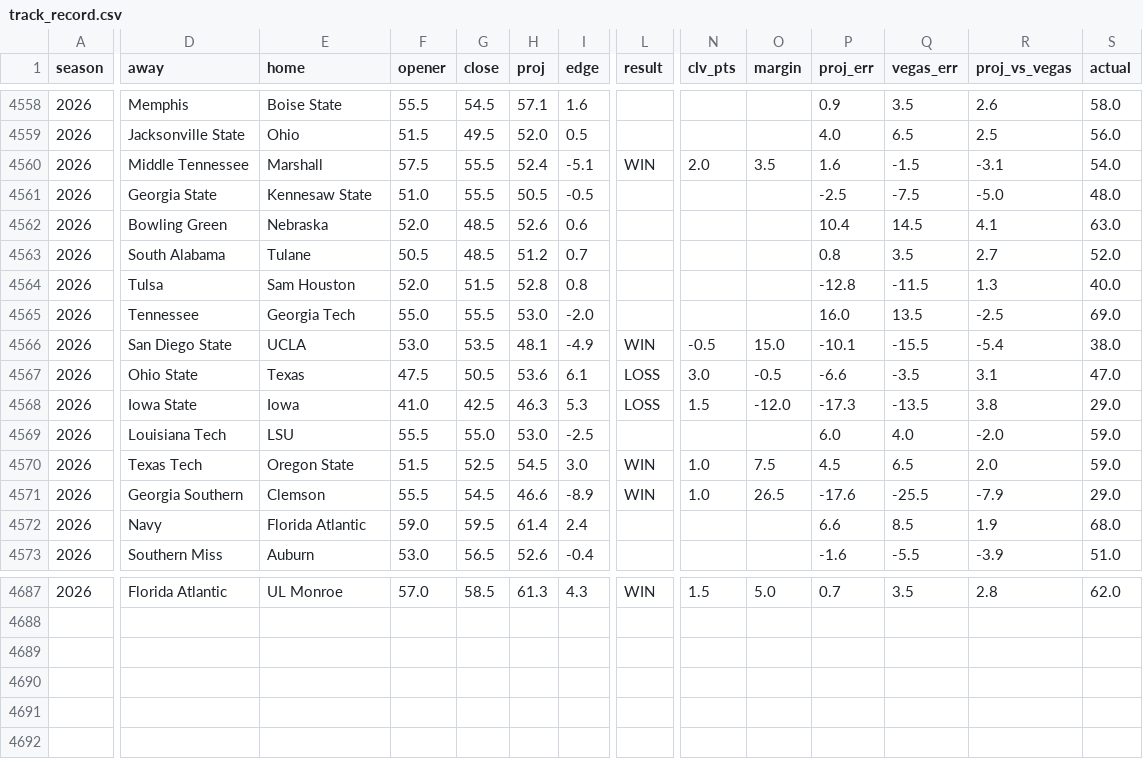
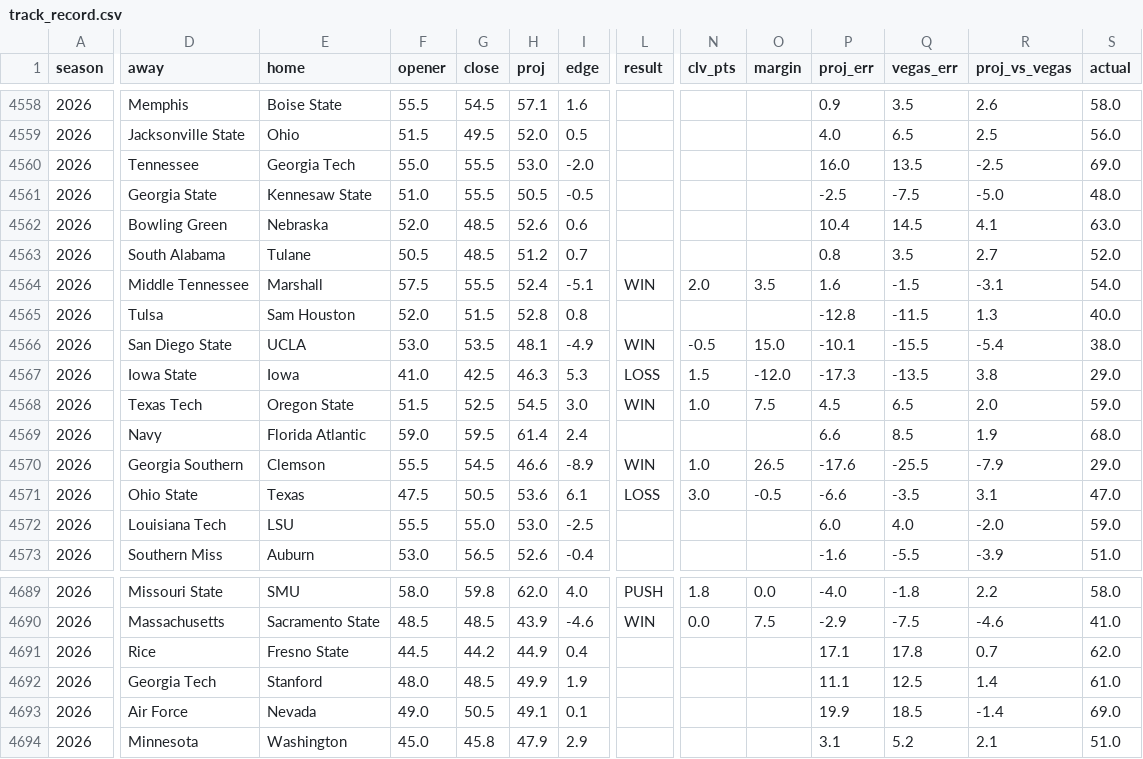
Before and after one commit to aberni03/ncaaf-totals-edge, a CSV file: out/track_record.csv, drawn as a sheet; only a part is shown, gaps mark what is left out; addresses are those after the commit; rows hold the shown columns only; the diff covers the shown part only; the diff names each change by its address in the sheet, - before the commit and + after, or states it on an @@ line.

```diff
--- a/out/track_record.csv
+++ b/out/track_record.csv
@@ row 4565 moved to row 4560: 2026 @@
@@ row 4560 moved to row 4564: 2026 @@
@@ row 4568 moved to row 4567: 2026 @@
@@ row 4570 moved to row 4568: 2026 @@
@@ row 4572 moved to row 4569: 2026 @@
@@ row 4571 moved to row 4570: 2026 @@
-D4689 (away): Florida Atlantic
+D4689 (away): Missouri State
-E4689 (home): UL Monroe
+E4689 (home): SMU
-F4689 (opener): 57.0
+F4689 (opener): 58.0
-G4689 (close): 58.5
+G4689 (close): 59.8
-H4689 (proj): 61.3
+H4689 (proj): 62.0
-I4689 (edge): 4.3
+I4689 (edge): 4.0
-L4689 (result): WIN
+L4689 (result): PUSH
-N4689 (clv_pts): 1.5
+N4689 (clv_pts): 1.8
-O4689 (margin): 5.0
+O4689 (margin): 0.0
-P4689 (proj_err): 0.7
+P4689 (proj_err): -4.0
-Q4689 (vegas_err): 3.5
+Q4689 (vegas_err): -1.8
-R4689 (proj_vs_vegas): 2.8
+R4689 (proj_vs_vegas): 2.2
-S4689 (actual): 62.0
+S4689 (actual): 58.0
+row 4690: 2026 | Massachusetts | Sacramento State | 48.5 | 48.5 | 43.9 | -4.6 | WIN | 0.0 | 7.5 | -2.9 | -7.5 | -4.6 | 41.0
+row 4691: 2026 | Rice | Fresno State | 44.5 | 44.2 | 44.9 | 0.4 |  |  |  | 17.1 | 17.8 | 0.7 | 62.0
+row 4692: 2026 | Georgia Tech | Stanford | 48.0 | 48.5 | 49.9 | 1.9 |  |  |  | 11.1 | 12.5 | 1.4 | 61.0
+row 4693: 2026 | Air Force | Nevada | 49.0 | 50.5 | 49.1 | 0.1 |  |  |  | 19.9 | 18.5 | -1.4 | 69.0
+row 4694: 2026 | Minnesota | Washington | 45.0 | 45.8 | 47.9 | 2.9 |  |  |  | 3.1 | 5.2 | 2.1 | 51.0
```
Also changed, not shown: 2 added rows and 61 moved rows elsewhere in this file, out/odds_snapshots.csv, out/openers.csv, 8 other files.
